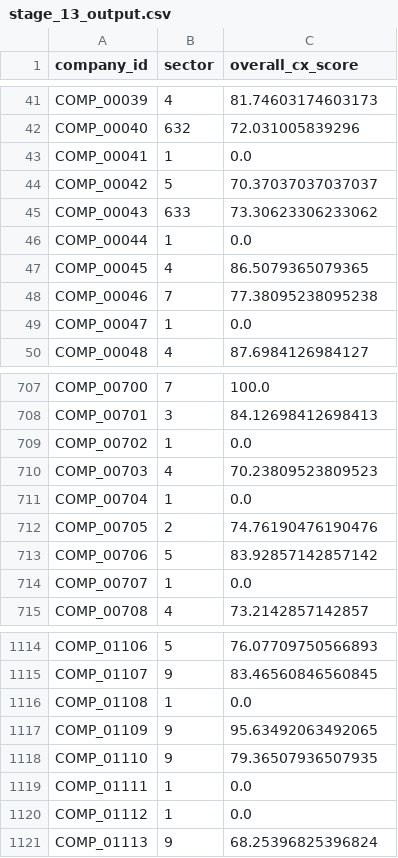
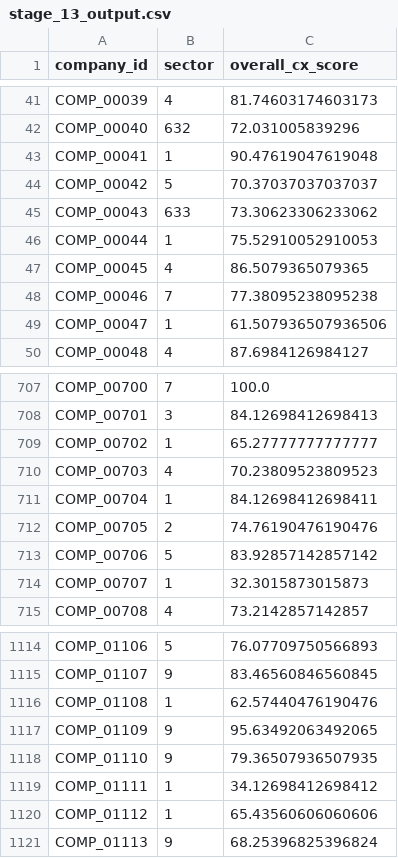
Before and after one commit to techsupport-Apercu/Dagster-Data-Quality-Standards-Verification-Project, a CSV file: Dagster/datasets/clean_stage13/stage_13_output.csv, drawn as a sheet; only a part is shown, gaps mark what is left out; the diff covers the shown part only.

Commit message:
Add Stage 16: subsector CX score aggregation
Implement Stage 16 pipeline that aggregates overall CX scores by subsector using a new assigned_companies lookup table. This stage outputs one row per subsector with mean CX scores.

Also fix a bug in calculate_overall_cx_score where NaN values in numeric columns weren't being filled with 0, causing incorrect zero scores. This fix updates the calculated CX scores in Stage 13 output.

Changes include:
- New assigned_companies asset to load subsector mapping
- aggregate_subsector_scores function for subsector-level aggregation
- ncsi_stage_16_output asset implementing the new pipeline stage
- NaN handling fix in numeric column conversion
- Comprehensive test coverage for Stage 16 output validation
- Updated README to document Stage 16 pipeline and outputs

```diff
--- a/Dagster/datasets/clean_stage13/stage_13_output.csv
+++ b/Dagster/datasets/clean_stage13/stage_13_output.csv
@@ -42,9 +42,9 @@ COMP_00039,4,81.74603174603173
 COMP_00040,632,72.031005839296
-COMP_00041,1,0.0
+COMP_00041,1,90.47619047619048
 COMP_00042,5,70.37037037037037
 COMP_00043,633,73.30623306233062
-COMP_00044,1,0.0
+COMP_00044,1,75.52910052910053
 COMP_00045,4,86.5079365079365
 COMP_00046,7,77.38095238095238
-COMP_00047,1,0.0
+COMP_00047,1,61.507936507936506
 COMP_00048,4,87.6984126984127
@@ -708,8 +708,8 @@ COMP_00700,7,100.0
 COMP_00701,3,84.12698412698413
-COMP_00702,1,0.0
+COMP_00702,1,65.27777777777777
 COMP_00703,4,70.23809523809523
-COMP_00704,1,0.0
+COMP_00704,1,84.12698412698411
 COMP_00705,2,74.76190476190476
 COMP_00706,5,83.92857142857142
-COMP_00707,1,0.0
+COMP_00707,1,32.3015873015873
 COMP_00708,4,73.2142857142857
@@ -1115,7 +1115,7 @@ COMP_01106,5,76.07709750566893
 COMP_01107,9,83.46560846560845
-COMP_01108,1,0.0
+COMP_01108,1,62.57440476190476
 COMP_01109,9,95.63492063492065
 COMP_01110,9,79.36507936507935
-COMP_01111,1,0.0
-COMP_01112,1,0.0
+COMP_01111,1,34.12698412698412
+COMP_01112,1,65.43560606060606
 COMP_01113,9,68.25396825396824
```
Also changed, not shown: 68 edited cells elsewhere in this file, Dagster/datasets/clean_stage14/stage_14_output.csv, 5 other files.
